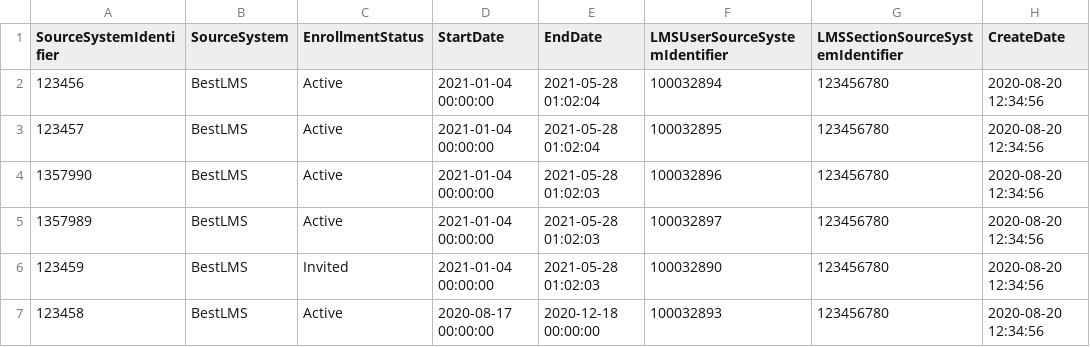
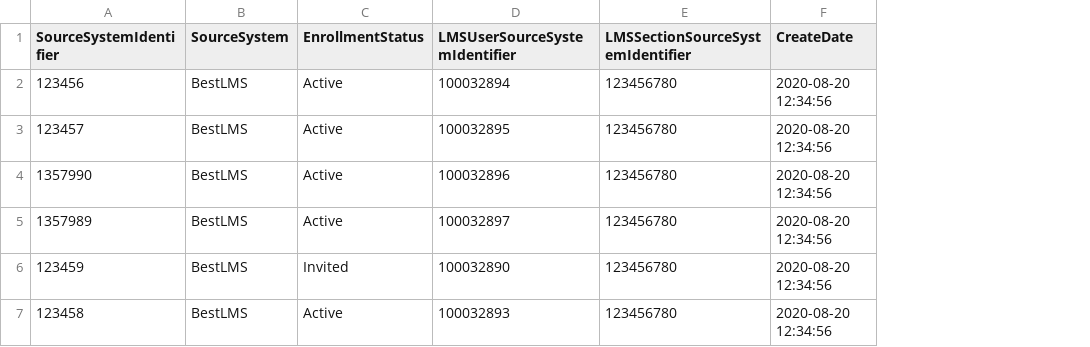
Before and after one commit to Ed-Fi-Exchange-OSS/LMS-Toolkit, a CSV file: docs/sample-out/section=123456789/section-associations/2020-09-18-15-04-24.csv, drawn as a sheet; only a part is shown; the diff names each change by its address in the sheet, - before the commit and + after, or states it on an @@ line.

Commit message:
[LMS-251] Remove StartDate and EndDate from Section Association (#181)
* Remvoe StartDate and EndDate columns

* Remove StartDate and EndDate from diagram

* Remove StartDate and EndDate from MetaEd entity

* Remove StartDate and EndDate from MetaEd output

* Migration script to remove columns

* Remove StartDate and EndDate from Canvas Extractor

* Remove StartDate and EndDate from Google Classroom Extractor

* Remove StartDate and EndDate from Schoology Extractor

* Remove StartDate and EndDate from LMS File Tester

```diff
--- a/docs/sample-out/section=123456789/section-associations/2020-09-18-15-04-24.csv
+++ b/docs/sample-out/section=123456789/section-associations/2020-09-18-15-04-24.csv
-column D (StartDate), rows 2-7: 2021-01-04 00:00:00 | 2021-01-04 00:00:00 | 2021-01-04 00:00:00 | 2021-01-04 00:00:00 | 2021-01-04 00:00:00 | 2020-08-17 00:00:00
-column E (EndDate), rows 2-7: 2021-05-28 01:02:04 | 2021-05-28 01:02:04 | 2021-05-28 01:02:03 | 2021-05-28 01:02:03 | 2021-05-28 01:02:03 | 2020-12-18 00:00:00
```
Also changed, not shown: docs/sample-out/section=123456780/section-associations/2020-09-18-15-04-24.csv, docs/sample-out/section=2385758954/section-associations/2020-09-18-15-04-24.csv, 14 other files.
